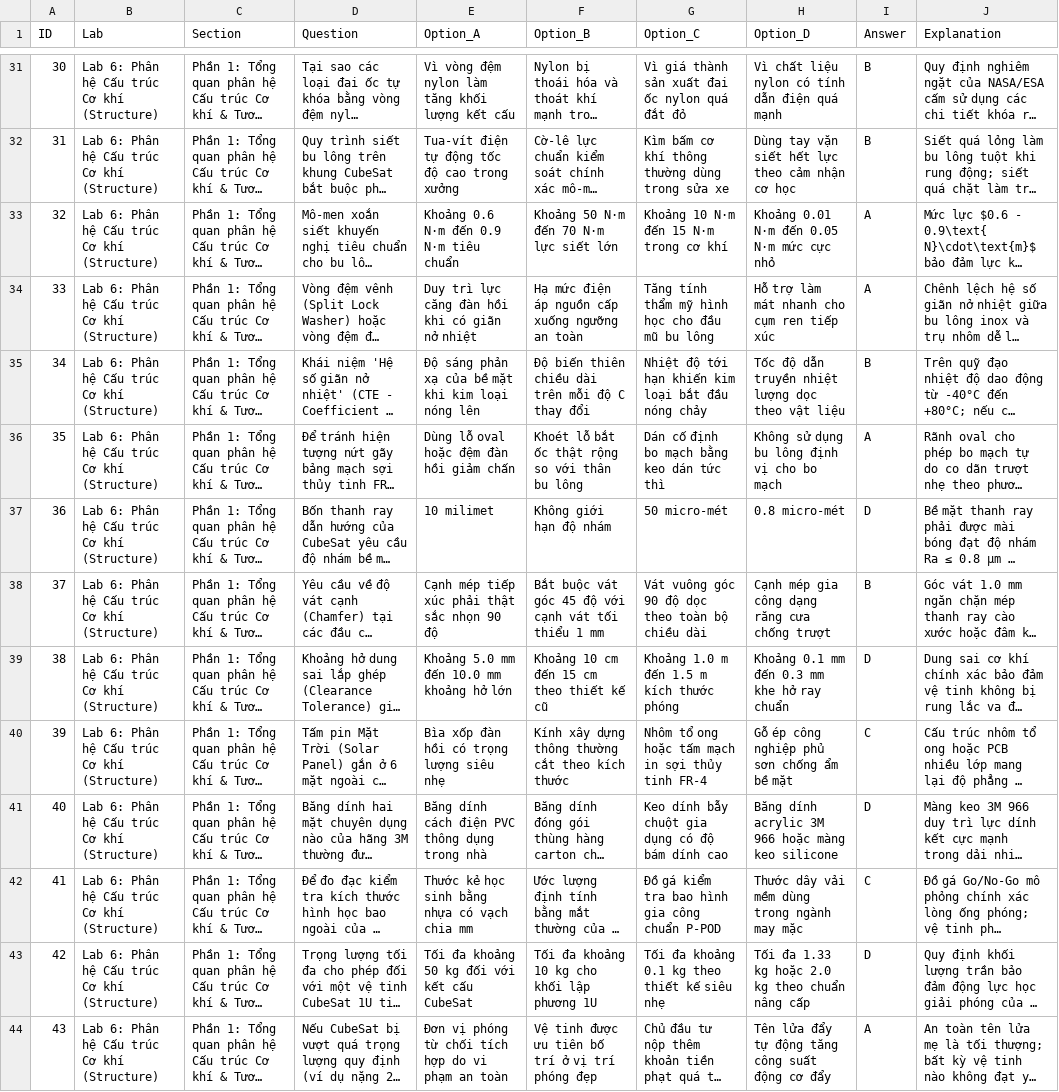
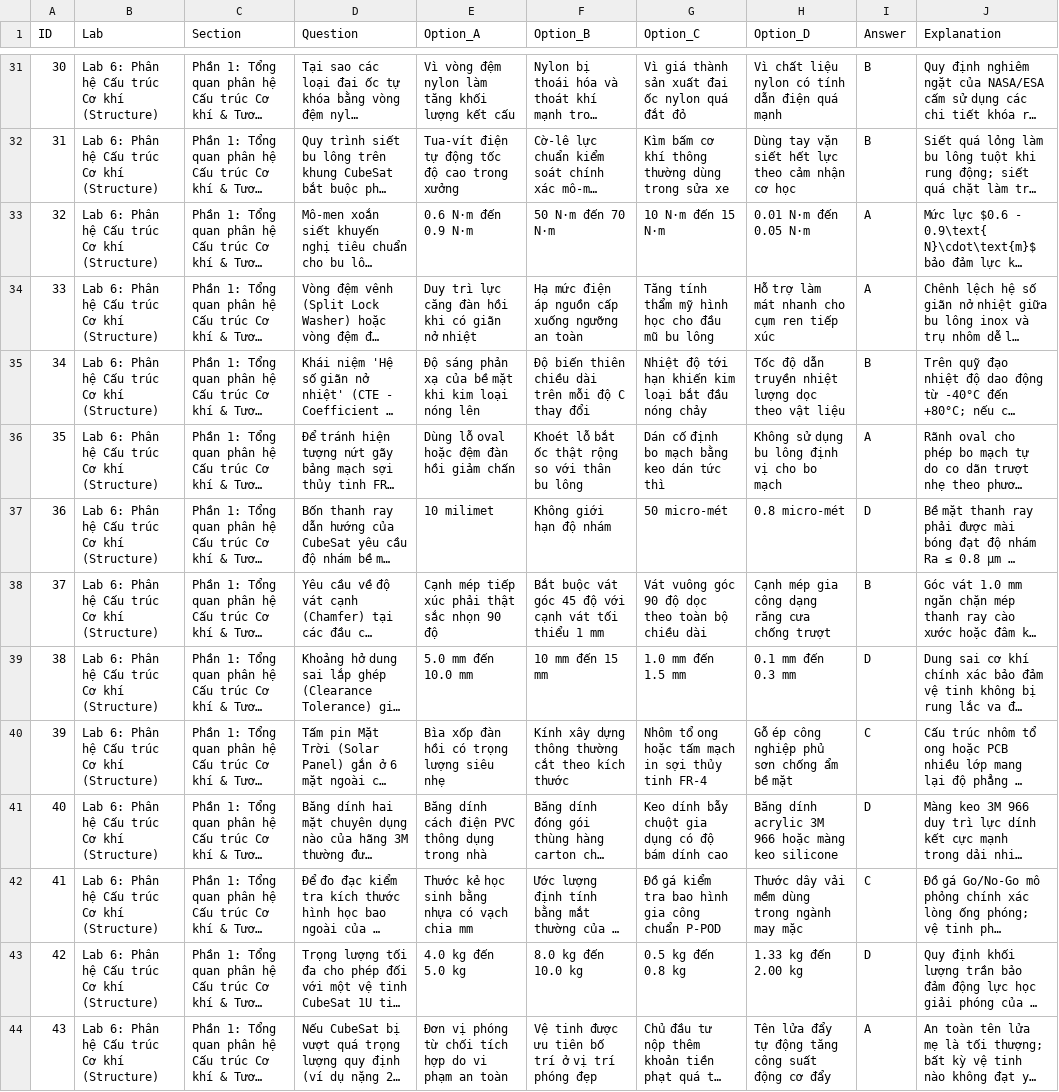
Before and after one commit to Brauuwu/PTIT-CubeSat_LMS, a CSV file: server/data/quizzes/Lab6_Questions.csv, drawn as a sheet; only a part is shown, gaps mark what is left out; long unchanged cells end in …; the diff names each change by its address in the sheet, - before the commit and + after, or states it on an @@ line.

```diff
--- a/server/data/quizzes/Lab6_Questions.csv
+++ b/server/data/quizzes/Lab6_Questions.csv
-E33 (Option_A): Khoảng 0.6 N·m đến 0.9 N·m tiêu chuẩn
+E33 (Option_A): 0.6 N·m đến 0.9 N·m
-F33 (Option_B): Khoảng 50 N·m đến 70 N·m lực siết lớn
+F33 (Option_B): 50 N·m đến 70 N·m
-G33 (Option_C): Khoảng 10 N·m đến 15 N·m trong cơ khí
+G33 (Option_C): 10 N·m đến 15 N·m
-H33 (Option_D): Khoảng 0.01 N·m đến 0.05 N·m mức cực nhỏ
+H33 (Option_D): 0.01 N·m đến 0.05 N·m
-E39 (Option_A): Khoảng 5.0 mm đến 10.0 mm khoảng hở lớn
+E39 (Option_A): 5.0 mm đến 10.0 mm
-F39 (Option_B): Khoảng 10 cm đến 15 cm theo thiết kế cũ
+F39 (Option_B): 10 mm đến 15 mm
-G39 (Option_C): Khoảng 1.0 m đến 1.5 m kích thước phóng
+G39 (Option_C): 1.0 mm đến 1.5 mm
-H39 (Option_D): Khoảng 0.1 mm đến 0.3 mm khe hở ray chuẩn
+H39 (Option_D): 0.1 mm đến 0.3 mm
-E43 (Option_A): Tối đa khoảng 50 kg đối với kết cấu CubeSat
+E43 (Option_A): 4.0 kg đến 5.0 kg
-F43 (Option_B): Tối đa khoảng 10 kg cho khối lập phương 1U
+F43 (Option_B): 8.0 kg đến 10.0 kg
-G43 (Option_C): Tối đa khoảng 0.1 kg theo thiết kế siêu nhẹ
+G43 (Option_C): 0.5 kg đến 0.8 kg
-H43 (Option_D): Tối đa 1.33 kg hoặc 2.0 kg theo chuẩn nâng cấp
+H43 (Option_D): 1.33 kg đến 2.00 kg
```
Also changed, not shown: server/data/quizzes/Lab0_Questions.csv, server/data/quizzes/Lab8_Questions.csv, 20 other files.
